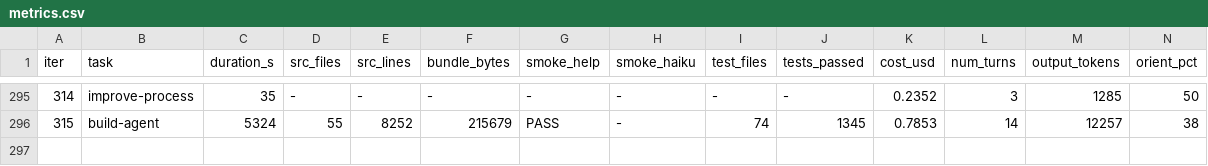
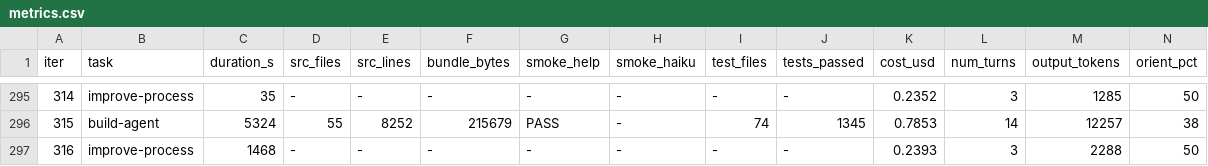
Before and after one commit to xmanatee/kota, a CSV file: metrics.csv, drawn as a sheet; only a part is shown, gaps mark what is left out; rows hold the shown columns only; the diff names each change by its address in the sheet, - before the commit and + after, or states it on an @@ line.

Commit message:
iter #316 (improve-process): ### Verification of iter 314 (previous improver) | Change | Expected Effect | Actual Result | Verdict | |--------|----------------|---------------|---------| | Health check (no changes) | Cost stays ≤$1.50, all metrics GREEN | Cost $0.79 (GREEN), turns 14, orient 5, tests +7 | **confirmed** — steady state | ### Assessment

```diff
--- a/metrics.csv
+++ b/metrics.csv
+row 297: 316 | improve-process | 1468 | - | - | - | - | - | - | - | 0.2393 | 3 | 2288 | 50
```
